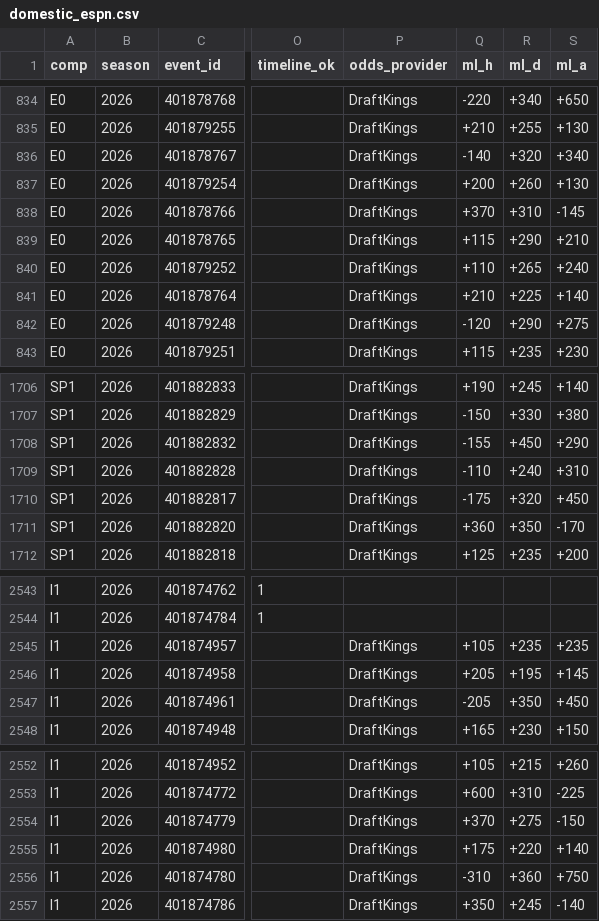
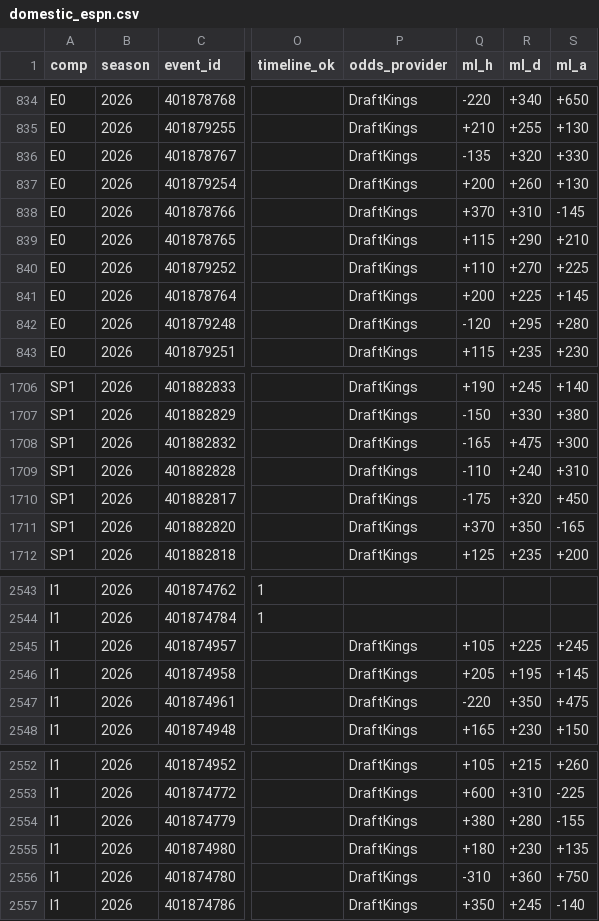
Before and after one commit to miguell2001-flj/footquant-data, a CSV file: data/domestic_espn.csv, drawn as a sheet; only a part is shown, gaps mark what is left out; the diff covers the shown part only; the diff names each change by its address in the sheet, - before the commit and + after, or states it on an @@ line.

Commit message:
data 2026-10-23 14:00

```diff
--- a/data/domestic_espn.csv
+++ b/data/domestic_espn.csv
-Q836 (ml_h): -140
+Q836 (ml_h): -135
-S836 (ml_a): +340
+S836 (ml_a): +330
-R840 (ml_d): +265
+R840 (ml_d): +270
-S840 (ml_a): +240
+S840 (ml_a): +225
-Q841 (ml_h): +210
+Q841 (ml_h): +200
-S841 (ml_a): +140
+S841 (ml_a): +145
-R842 (ml_d): +290
+R842 (ml_d): +295
-S842 (ml_a): +275
+S842 (ml_a): +280
-Q1708 (ml_h): -155
+Q1708 (ml_h): -165
-R1708 (ml_d): +450
+R1708 (ml_d): +475
-S1708 (ml_a): +290
+S1708 (ml_a): +300
-Q1711 (ml_h): +360
+Q1711 (ml_h): +370
-S1711 (ml_a): -170
+S1711 (ml_a): -165
-R2545 (ml_d): +235
+R2545 (ml_d): +225
-S2545 (ml_a): +235
+S2545 (ml_a): +245
-Q2547 (ml_h): -205
+Q2547 (ml_h): -220
-S2547 (ml_a): +450
+S2547 (ml_a): +475
-Q2554 (ml_h): +370
+Q2554 (ml_h): +380
-R2554 (ml_d): +275
+R2554 (ml_d): +280
-S2554 (ml_a): -150
+S2554 (ml_a): -155
-Q2555 (ml_h): +175
+Q2555 (ml_h): +180
-R2555 (ml_d): +220
+R2555 (ml_d): +230
-S2555 (ml_a): +140
+S2555 (ml_a): +135
```
Also changed, not shown: 6 edited cells elsewhere in this file, data/uefa_espn.csv, 1 other file.
